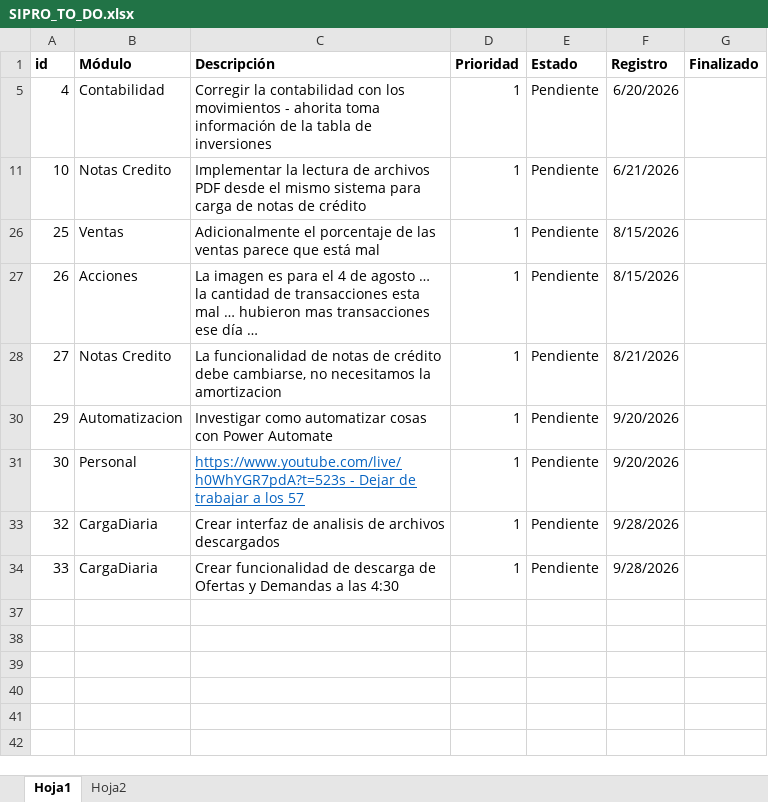
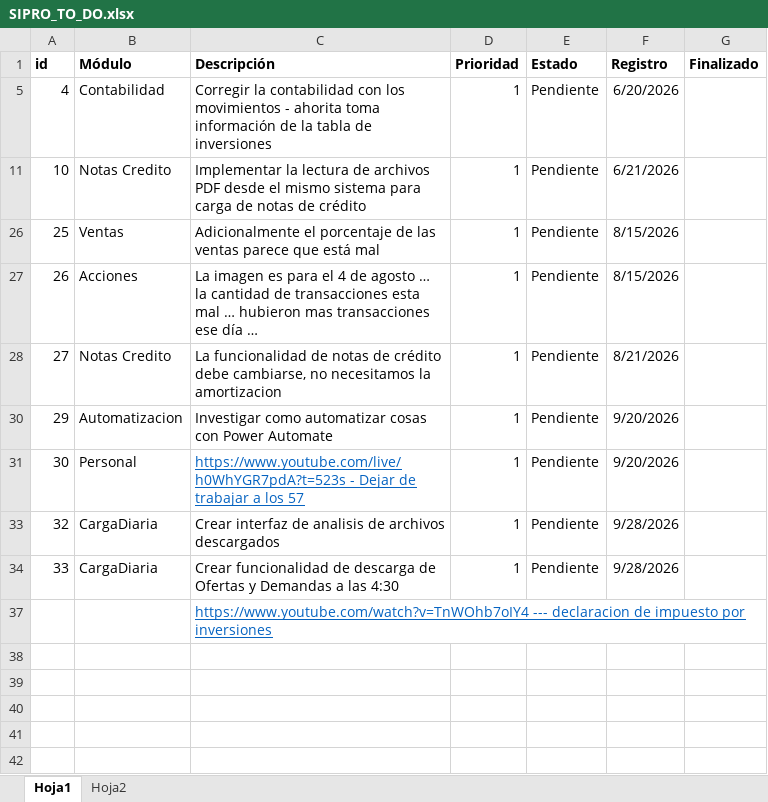
Before and after one commit to jhonorellana/SGII, an Excel workbook: documentacion/SIPRO_TO_DO.xlsx, sheet Hoja1, drawn as a sheet; only a part is shown; values as stored, in another font and other column widths than the file's, no borders; charts and pictures not drawn; the diff names each change by its address in the sheet, - before the commit and + after, or states it on an @@ line.

```diff
--- a/documentacion/SIPRO_TO_DO.xlsx (sheet Hoja1)
+++ b/documentacion/SIPRO_TO_DO.xlsx (sheet Hoja1)
-C37 (Descripción): (empty)
+C37 (Descripción): https://www.youtube.com/watch?v=TnWOhb7oIY4 --- declaracion de impuesto por inversiones
```
Also changed, not shown: 6 other files.
